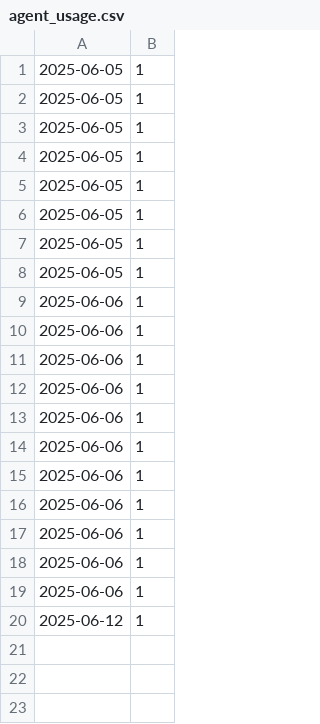
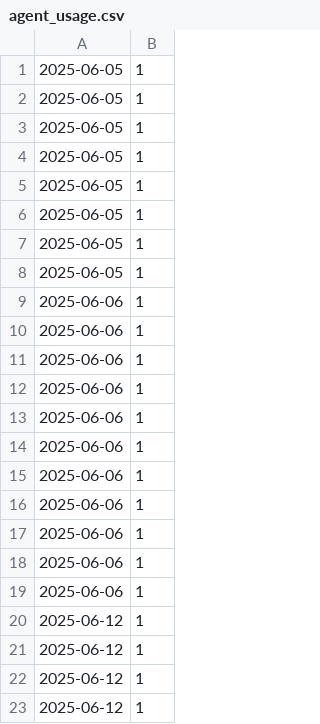
Before and after one commit to daniel22b/Pharmacy, a CSV file: agent_usage.csv, drawn as a sheet.

```diff
--- a/agent_usage.csv
+++ b/agent_usage.csv
@@ -20 +20,4 @@
 2025-06-12,1
+2025-06-12,1
+2025-06-12,1
+2025-06-12,1
```
Also changed, not shown: 1 other file.
